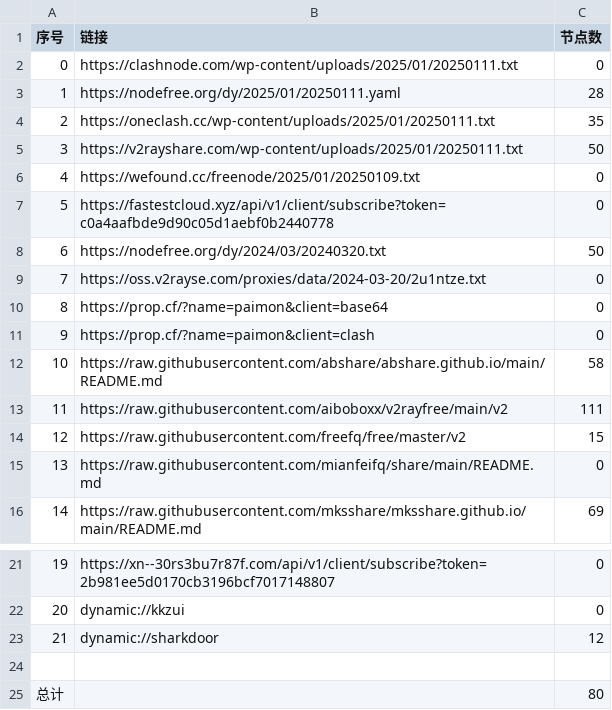
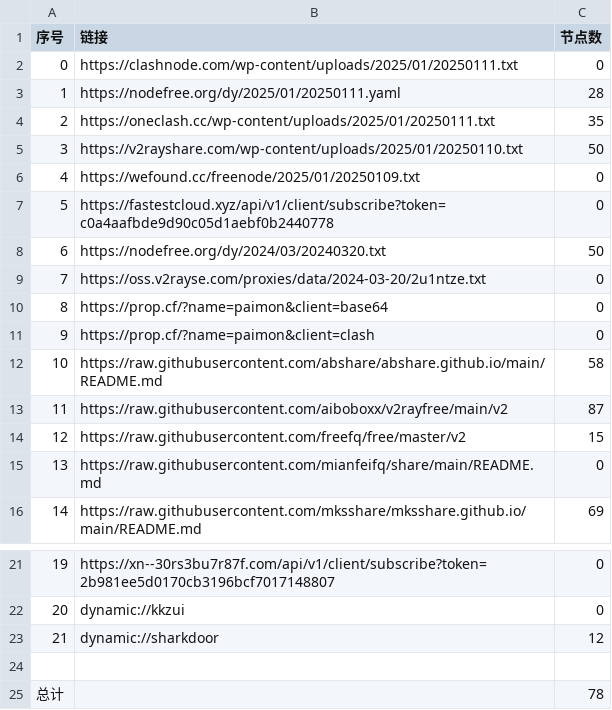
Before and after one commit to yong739/AutoMergePublicNodes, a CSV file: list_result.csv, drawn as a sheet; only a part is shown, gaps mark what is left out.

```diff
--- a/list_result.csv
+++ b/list_result.csv
@@ -4,3 +4,3 @@
 2,https://oneclash.cc/wp-content/uploads/2025/01/20250111.txt,35
-3,https://v2rayshare.com/wp-content/uploads/2025/01/20250111.txt,50
+3,https://v2rayshare.com/wp-content/uploads/2025/01/20250110.txt,50
 4,https://wefound.cc/freenode/2025/01/20250109.txt,0
@@ -12,3 +12,3 @@
 10,https://raw.githubusercontent.com/abshare/abshare.github.io/main/README.md,58
-11,https://raw.githubusercontent.com/aiboboxx/v2rayfree/main/v2,111
+11,https://raw.githubusercontent.com/aiboboxx/v2rayfree/main/v2,87
 12,https://raw.githubusercontent.com/freefq/free/master/v2,15
@@ -24,2 +24,2 @@
 
-总计,,80
+总计,,78
```
Also changed, not shown: 8 other files.
